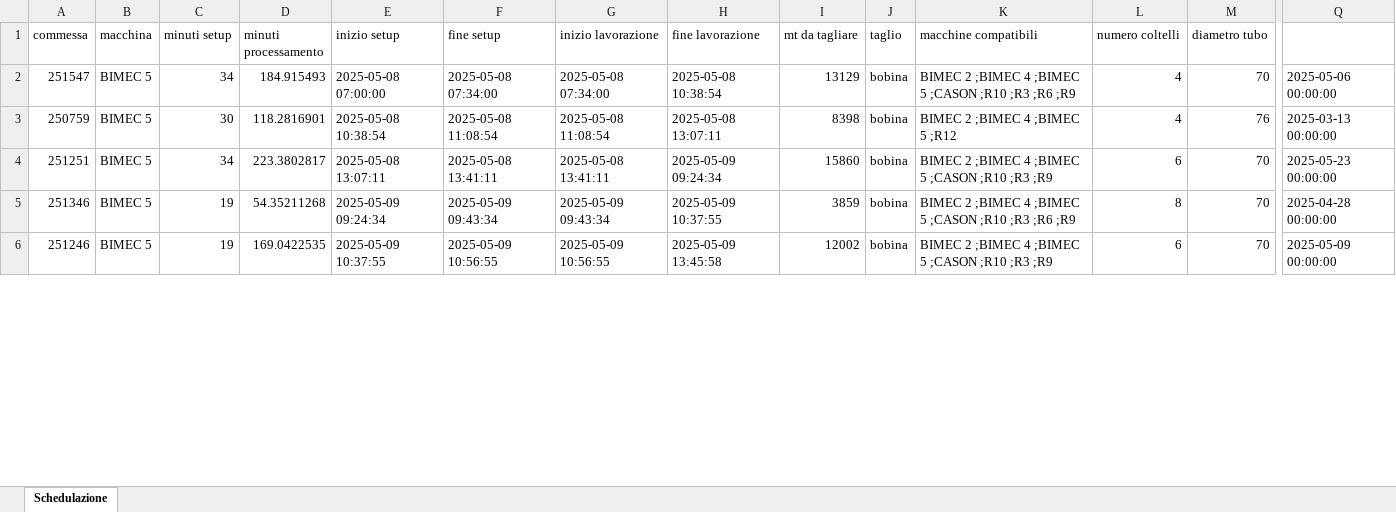
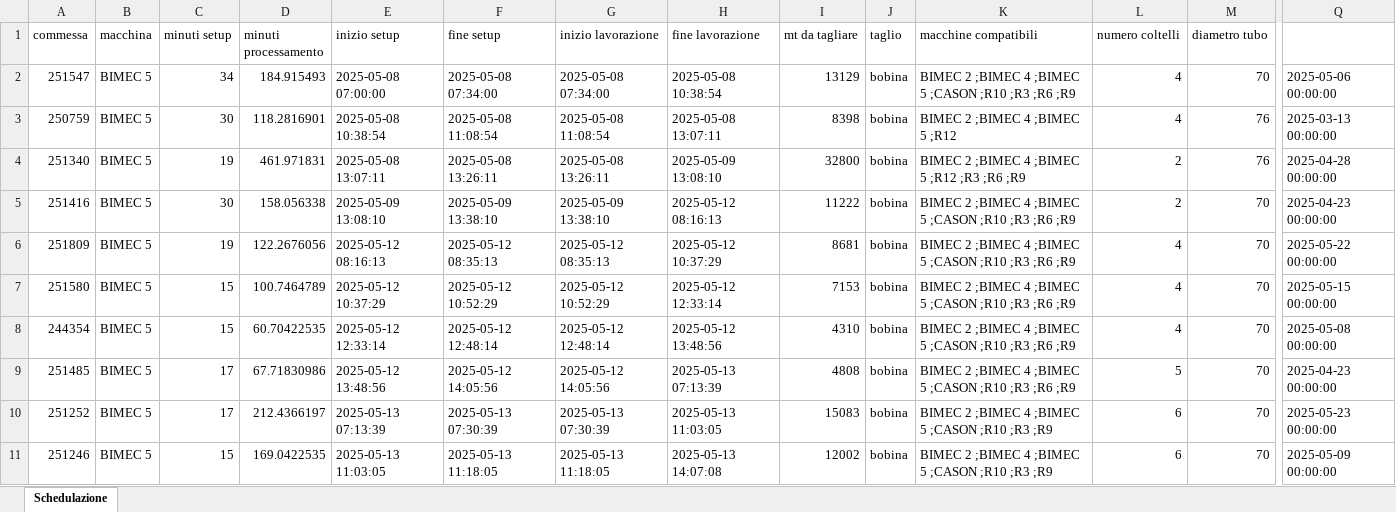
Before and after one commit to Baszonpedis/progettoIS, an Excel workbook: PS-VRP/OUTPUT_TEST/sequenza_post.xlsx, sheet Schedulazione, drawn as a sheet; only a part is shown, gaps mark what is left out; values as stored, in another font and other column widths than the file's, no borders; addresses are those after the commit; rows hold the shown columns only; the diff covers the shown part only; the diff names each change by its address in the sheet, - before the commit and + after, or states it on an @@ line.

```diff
--- a/PS-VRP/OUTPUT_TEST/sequenza_post.xlsx (sheet Schedulazione)
+++ b/PS-VRP/OUTPUT_TEST/sequenza_post.xlsx (sheet Schedulazione)
-A4 (commessa): 251251
+A4 (commessa): 251340
-C4 (minuti setup): 34
+C4 (minuti setup): 19
-D4 (minuti processamento): 223.3802817
+D4 (minuti processamento): 461.971831
-F4 (fine setup): 2025-05-08 13:41:11
+F4 (fine setup): 2025-05-08 13:26:11
-G4 (inizio lavorazione): 2025-05-08 13:41:11
+G4 (inizio lavorazione): 2025-05-08 13:26:11
-H4 (fine lavorazione): 2025-05-09 09:24:34
+H4 (fine lavorazione): 2025-05-09 13:08:10
-I4 (mt da tagliare): 15860
+I4 (mt da tagliare): 32800
-K4 (macchine compatibili): BIMEC 2 ;BIMEC 4 ;BIMEC 5 ;CASON ;R10 ;R3 ;R9
+K4 (macchine compatibili): BIMEC 2 ;BIMEC 4 ;BIMEC 5 ;R12 ;R3 ;R6 ;R9
-L4 (numero coltelli): 6
+L4 (numero coltelli): 2
-M4 (diametro tubo): 70
+M4 (diametro tubo): 76
-Q4: 2025-05-23 00:00:00
+Q4: 2025-04-28 00:00:00
+row 5: 251416 | BIMEC 5 | 30 | 158.056338 | 2025-05-09 13:08:10 | 2025-05-09 13:38:10 | 2025-05-09 13:38:10 | 2025-05-12 08:16:13 | 11222 | bobina | BIMEC 2 ;BIMEC 4 ;BIMEC 5 ;CASON ;R10 ;R3 ;R6 ;R9 | 2 | 70 | 2025-04-23 00:00:00
-A6 (commessa): 251346
+A6 (commessa): 251809
-D6 (minuti processamento): 54.35211268
+D6 (minuti processamento): 122.2676056
-E6 (inizio setup): 2025-05-09 09:24:34
+E6 (inizio setup): 2025-05-12 08:16:13
-F6 (fine setup): 2025-05-09 09:43:34
+F6 (fine setup): 2025-05-12 08:35:13
-G6 (inizio lavorazione): 2025-05-09 09:43:34
+G6 (inizio lavorazione): 2025-05-12 08:35:13
-H6 (fine lavorazione): 2025-05-09 10:37:55
+H6 (fine lavorazione): 2025-05-12 10:37:29
-I6 (mt da tagliare): 3859
+I6 (mt da tagliare): 8681
-L6 (numero coltelli): 8
+L6 (numero coltelli): 4
-Q6: 2025-04-28 00:00:00
+Q6: 2025-05-22 00:00:00
+row 7: 251580 | BIMEC 5 | 15 | 100.7464789 | 2025-05-12 10:37:29 | 2025-05-12 10:52:29 | 2025-05-12 10:52:29 | 2025-05-12 12:33:14 | 7153 | bobina | BIMEC 2 ;BIMEC 4 ;BIMEC 5 ;CASON ;R10 ;R3 ;R6 ;R9 | 4 | 70 | 2025-05-15 00:00:00
+row 8: 244354 | BIMEC 5 | 15 | 60.70422535 | 2025-05-12 12:33:14 | 2025-05-12 12:48:14 | 2025-05-12 12:48:14 | 2025-05-12 13:48:56 | 4310 | bobina | BIMEC 2 ;BIMEC 4 ;BIMEC 5 ;CASON ;R10 ;R3 ;R6 ;R9 | 4 | 70 | 2025-05-08 00:00:00
+row 9: 251485 | BIMEC 5 | 17 | 67.71830986 | 2025-05-12 13:48:56 | 2025-05-12 14:05:56 | 2025-05-12 14:05:56 | 2025-05-13 07:13:39 | 4808 | bobina | BIMEC 2 ;BIMEC 4 ;BIMEC 5 ;CASON ;R10 ;R3 ;R6 ;R9 | 5 | 70 | 2025-04-23 00:00:00
+row 10: 251252 | BIMEC 5 | 17 | 212.4366197 | 2025-05-13 07:13:39 | 2025-05-13 07:30:39 | 2025-05-13 07:30:39 | 2025-05-13 11:03:05 | 15083 | bobina | BIMEC 2 ;BIMEC 4 ;BIMEC 5 ;CASON ;R10 ;R3 ;R9 | 6 | 70 | 2025-05-23 00:00:00
-C11 (minuti setup): 19
+C11 (minuti setup): 15
-E11 (inizio setup): 2025-05-09 10:37:55
+E11 (inizio setup): 2025-05-13 11:03:05
-F11 (fine setup): 2025-05-09 10:56:55
+F11 (fine setup): 2025-05-13 11:18:05
-G11 (inizio lavorazione): 2025-05-09 10:56:55
+G11 (inizio lavorazione): 2025-05-13 11:18:05
-H11 (fine lavorazione): 2025-05-09 13:45:58
+H11 (fine lavorazione): 2025-05-13 14:07:08
```
Also changed, not shown: 15 added rows, 20 removed rows and 199 edited cells elsewhere in this sheet, PS-VRP/OUTPUT_TEST/euristico_post.xlsx, PS-VRP/OUTPUT_TEST/insert_inter.xlsx, 7 other files.
